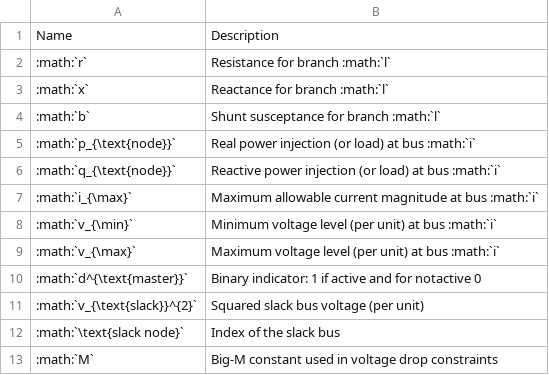
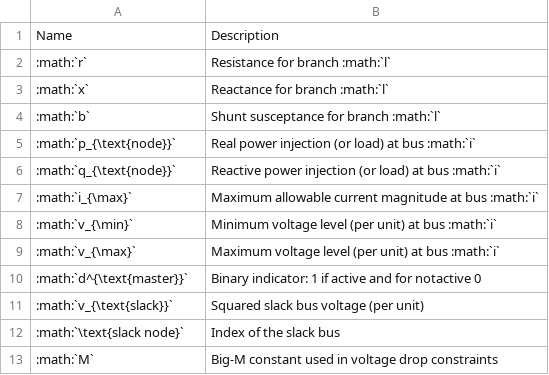
Before and after one commit to heig-vd-ie/dig-a-plan-optimization, a CSV file: docs/tables/parameters_docs.csv, drawn as a sheet.

```diff
--- a/docs/tables/parameters_docs.csv
+++ b/docs/tables/parameters_docs.csv
@@ -10,3 +10,3 @@ Name,Description
 :math:`d^{\text{master}}`,Binary indicator: 1 if active and for notactive 0
-:math:`v_{\text{slack}}^{2}`,Squared slack bus voltage (per unit)
+:math:`v_{\text{slack}}`,Squared slack bus voltage (per unit)
 :math:`\text{slack node}`,Index of the slack bus
```
Also changed, not shown: docs/tables/variable_docs.csv, 13 other files.
